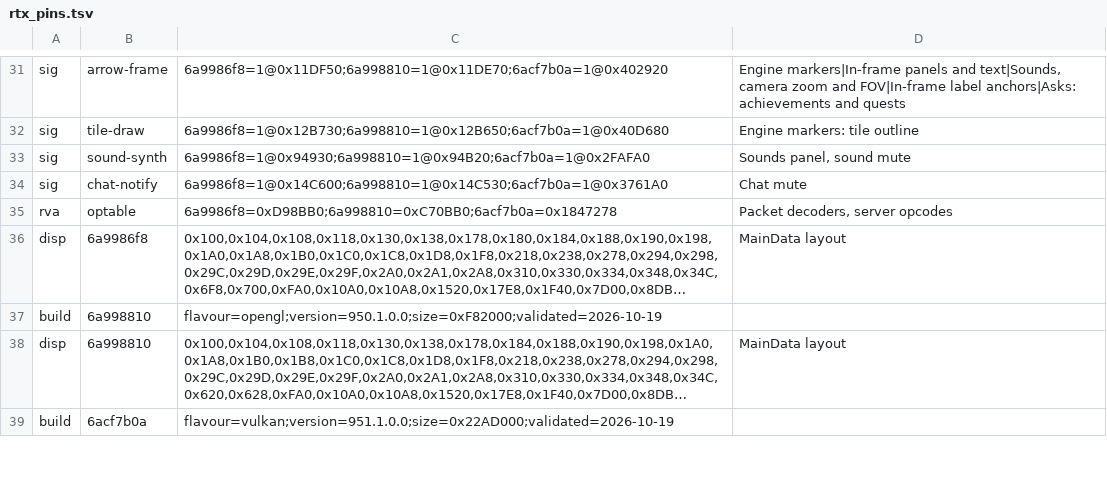
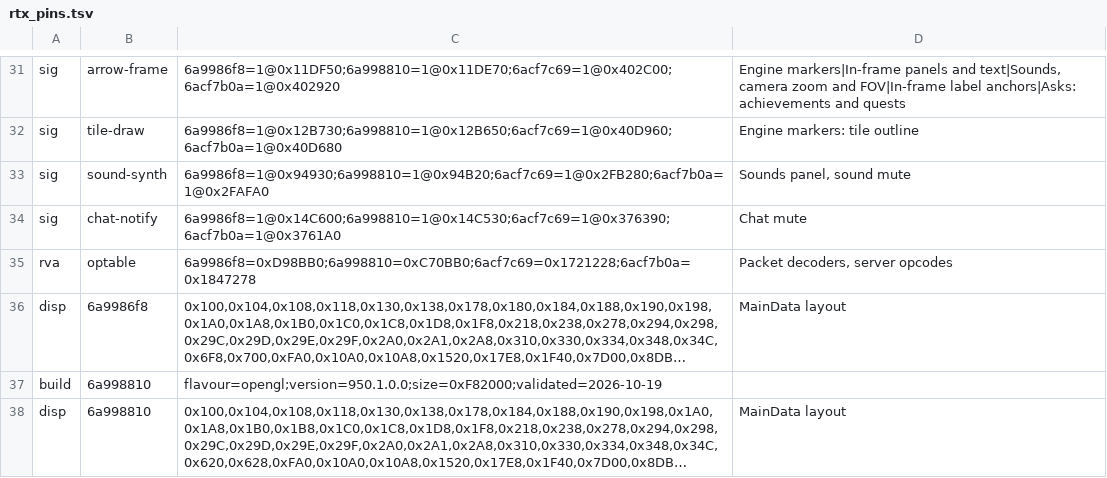
Before and after one commit to goldgolem624/RuneTools, a TSV file: ui-assets/rtx_pins.tsv, drawn as a sheet; only a part is shown, gaps mark what is left out; the shorter side is filled out with more unchanged rows; long unchanged cells end in …; the diff covers the shown part only; the diff names each change by its address in the sheet, - before the commit and + after, or states it on an @@ line.

```diff
--- a/ui-assets/rtx_pins.tsv
+++ b/ui-assets/rtx_pins.tsv
-C31: 6a9986f8=1@0x11DF50;6a998810=1@0x11DE70;6acf7b0a=1@0x402920
+C31: 6a9986f8=1@0x11DF50;6a998810=1@0x11DE70;6acf7c69=1@0x402C00;6acf7b0a=1@0x402920
-C32: 6a9986f8=1@0x12B730;6a998810=1@0x12B650;6acf7b0a=1@0x40D680
+C32: 6a9986f8=1@0x12B730;6a998810=1@0x12B650;6acf7c69=1@0x40D960;6acf7b0a=1@0x40D680
-C33: 6a9986f8=1@0x94930;6a998810=1@0x94B20;6acf7b0a=1@0x2FAFA0
+C33: 6a9986f8=1@0x94930;6a998810=1@0x94B20;6acf7c69=1@0x2FB280;6acf7b0a=1@0x2FAFA0
-C34: 6a9986f8=1@0x14C600;6a998810=1@0x14C530;6acf7b0a=1@0x3761A0
+C34: 6a9986f8=1@0x14C600;6a998810=1@0x14C530;6acf7c69=1@0x376390;6acf7b0a=1@0x3761A0
-C35: 6a9986f8=0xD98BB0;6a998810=0xC70BB0;6acf7b0a=0x1847278
+C35: 6a9986f8=0xD98BB0;6a998810=0xC70BB0;6acf7c69=0x1721228;6acf7b0a=0x1847278
```
Also changed, not shown: 2 added rows and 80 edited cells elsewhere in this file, 24 other files.
